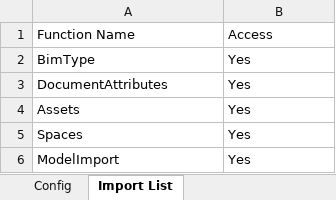
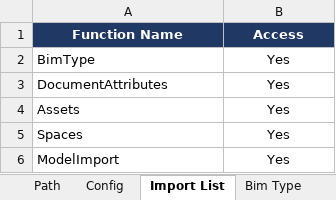
Before and after one commit to Invicara/Twinit-IPA-Core-Digital-Buildings, an Excel workbook: Asset Twin Setup/config/Config_Sheet.xlsx, sheet Import List, drawn as a sheet; values as stored, in another font and other column widths than the file's, no borders; the diff names each change by its address in the sheet, - before the commit and + after, or states it on an @@ line.

```diff
--- a/Asset Twin Setup/config/Config_Sheet.xlsx (sheet Import List)
+++ b/Asset Twin Setup/config/Config_Sheet.xlsx (sheet Import List)
@@ A1:B1 fill: none → #203864, bold: off → on, text colour: black → #FFFFFF, alignment: left → center @@
-B2:B6 alignment: left
+B2:B6 alignment: center
```
Also changed, not shown: sheet Config, sheet Assets, sheet Asset Property Info, sheet Space Property Info, sheet Spaces, sheet Document Attributes, 2 more sheets, other sheet tabs, 9 other files.
